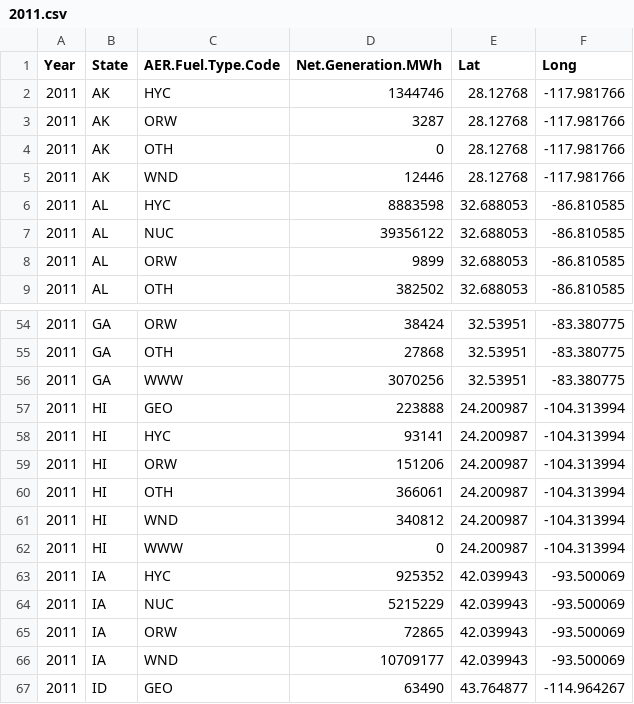
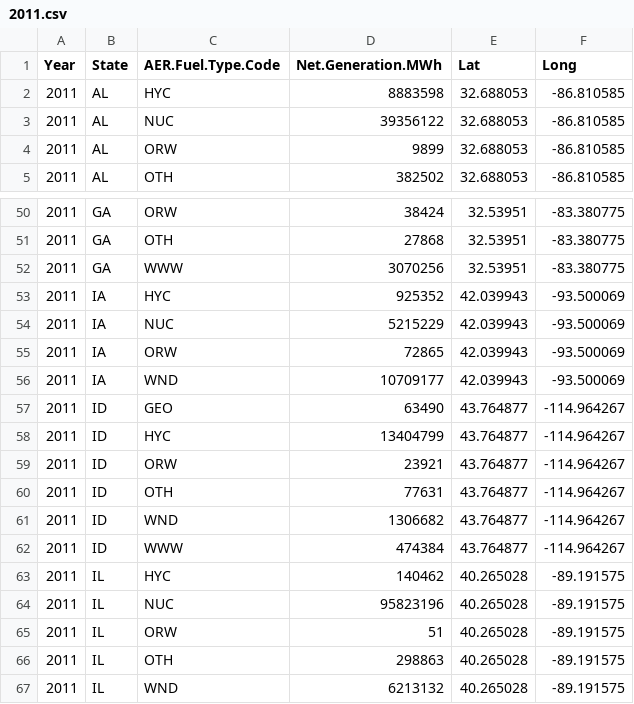
Before and after one commit to Hawkins1580/FinalProject, a CSV file: 2011.csv, drawn as a sheet; only a part is shown, gaps mark what is left out; the shorter side is filled out with more unchanged rows; the diff names each change by its address in the sheet, - before the commit and + after, or states it on an @@ line.

```diff
--- a/2011.csv
+++ b/2011.csv
-row 2: 2011 | AK | HYC | 1344746 | 28.12768 | -117.981766
-row 3: 2011 | AK | ORW | 3287 | 28.12768 | -117.981766
-row 4: 2011 | AK | OTH | 0 | 28.12768 | -117.981766
-row 5: 2011 | AK | WND | 12446 | 28.12768 | -117.981766
-row 57: 2011 | HI | GEO | 223888 | 24.200987 | -104.313994
-row 58: 2011 | HI | HYC | 93141 | 24.200987 | -104.313994
-row 59: 2011 | HI | ORW | 151206 | 24.200987 | -104.313994
-row 60: 2011 | HI | OTH | 366061 | 24.200987 | -104.313994
-row 61: 2011 | HI | WND | 340812 | 24.200987 | -104.313994
-row 62: 2011 | HI | WWW | 0 | 24.200987 | -104.313994
```
Also changed, not shown: 2001.csv, 2006.csv, 8 other files.
